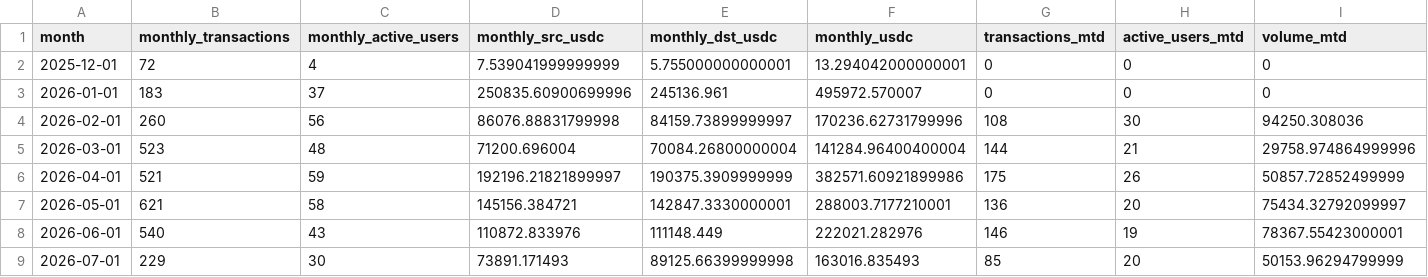
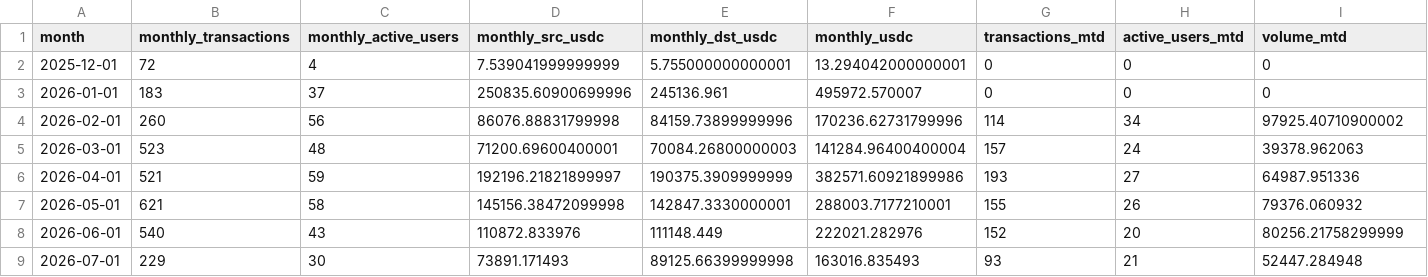
Before and after one commit to MarcLlopart/Algorand-Allbridge, a CSV file: public/allbridge.csv, drawn as a sheet.

```diff
--- a/public/allbridge.csv
+++ b/public/allbridge.csv
@@ -3,7 +3,7 @@
 "2026-01-01",183,37,250835.60900699996,245136.961,495972.570007,0,0,0
-"2026-02-01",260,56,86076.88831799998,84159.73899999997,170236.62731799996,108,30,94250.308036
-"2026-03-01",523,48,71200.696004,70084.26800000004,141284.96400400004,144,21,29758.974864999996
-"2026-04-01",521,59,192196.21821899997,190375.3909999999,382571.60921899986,175,26,50857.72852499999
-"2026-05-01",621,58,145156.384721,142847.3330000001,288003.7177210001,136,20,75434.32792099997
-"2026-06-01",540,43,110872.833976,111148.449,222021.282976,146,19,78367.55423000001
-"2026-07-01",229,30,73891.171493,89125.66399999998,163016.835493,85,20,50153.96294799999
+"2026-02-01",260,56,86076.88831799998,84159.73899999996,170236.62731799996,114,34,97925.40710900002
+"2026-03-01",523,48,71200.69600400001,70084.26800000003,141284.96400400004,157,24,39378.962063
+"2026-04-01",521,59,192196.21821899997,190375.3909999999,382571.60921899986,193,27,64987.951336
+"2026-05-01",621,58,145156.38472099998,142847.3330000001,288003.7177210001,155,26,79376.060932
+"2026-06-01",540,43,110872.833976,111148.449,222021.282976,152,20,80256.21758299999
+"2026-07-01",229,30,73891.171493,89125.66399999998,163016.835493,93,21,52447.284948
```
